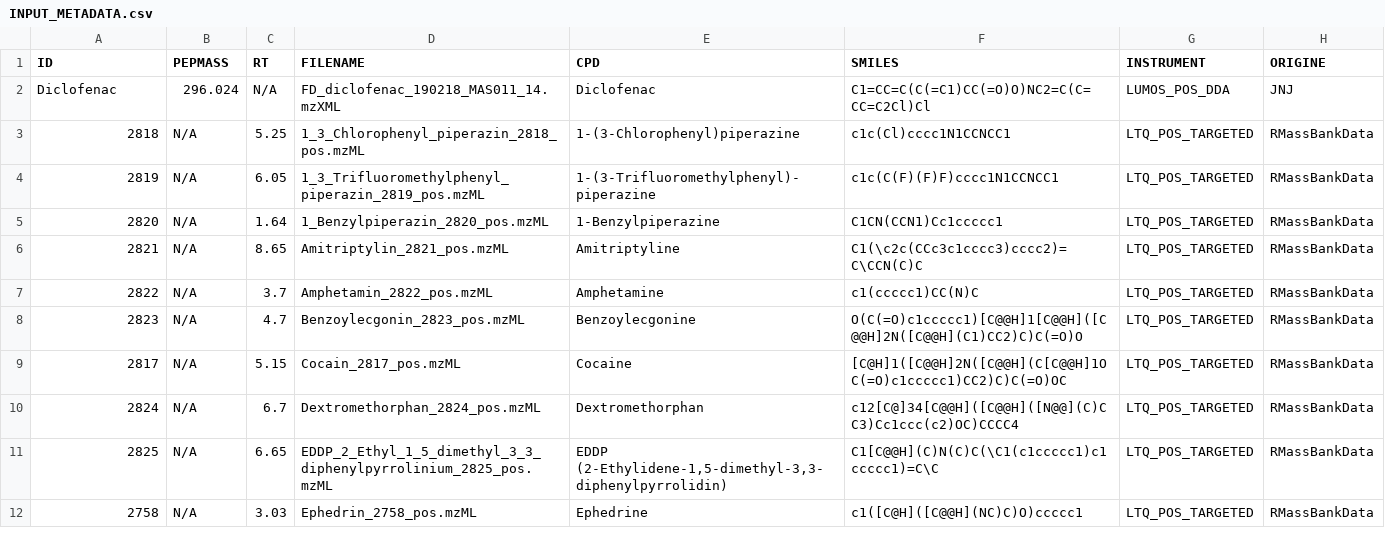
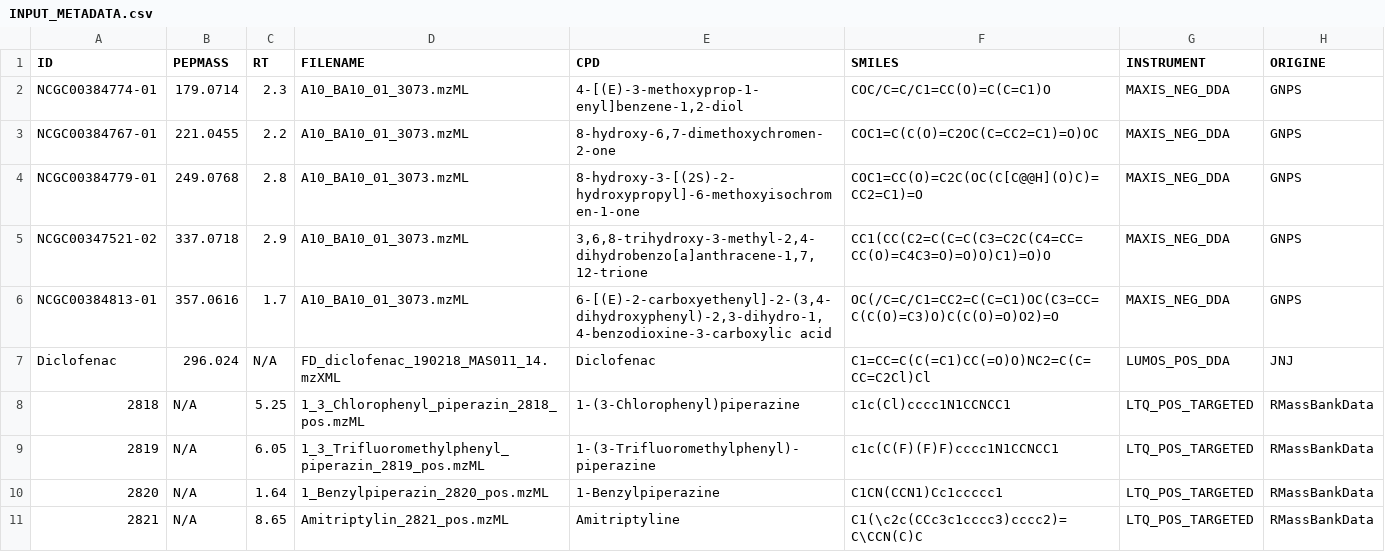
Before and after one commit to daniellyz/MergeION2, a CSV file: inst/INPUT_METADATA.csv, drawn as a sheet; only a part is shown; the shorter side is filled out with more unchanged rows; the diff names each change by its address in the sheet, - before the commit and + after, or states it on an @@ line.

Commit message:
Add files via upload

```diff
--- a/inst/INPUT_METADATA.csv
+++ b/inst/INPUT_METADATA.csv
+row 2: NCGC00384774-01 | 179.0714 | 2.3 | A10_BA10_01_3073.mzML | 4-[(E)-3-methoxyprop-1-enyl]benzene-1,2-diol | COC/C=C/C1=CC(O)=C(C=C1)O | MAXIS_NEG_DDA | GNPS
+row 3: NCGC00384767-01 | 221.0455 | 2.2 | A10_BA10_01_3073.mzML | 8-hydroxy-6,7-dimethoxychromen-2-one | COC1=C(C(O)=C2OC(C=CC2=C1)=O)OC | MAXIS_NEG_DDA | GNPS
+row 4: NCGC00384779-01 | 249.0768 | 2.8 | A10_BA10_01_3073.mzML | 8-hydroxy-3-[(2S)-2-hydroxypropyl]-6-methoxyisochromen-1-one | COC1=CC(O)=C2C(OC(C[C@@H](O)C)=CC2=C1)=O | MAXIS_NEG_DDA | GNPS
+row 5: NCGC00347521-02 | 337.0718 | 2.9 | A10_BA10_01_3073.mzML | 3,6,8-trihydroxy-3-methyl-2,4-dihydrobenzo[a]anthracene-1,7,12-trione | CC1(CC(C2=C(C=C(C3=C2C(C4=CC=CC(O)=C4C3=O)=O)O)C1)=O)O | MAXIS_NEG_DDA | GNPS
+row 6: NCGC00384813-01 | 357.0616 | 1.7 | A10_BA10_01_3073.mzML | 6-[(E)-2-carboxyethenyl]-2-(3,4-dihydroxyphenyl)-2,3-dihydro-1,4-benzodioxine-3-carboxylic acid | OC(/C=C/C1=CC2=C(C=C1)OC(C3=CC=C(C(O)=C3)O)C(C(O)=O)O2)=O | MAXIS_NEG_DDA | GNPS
```
